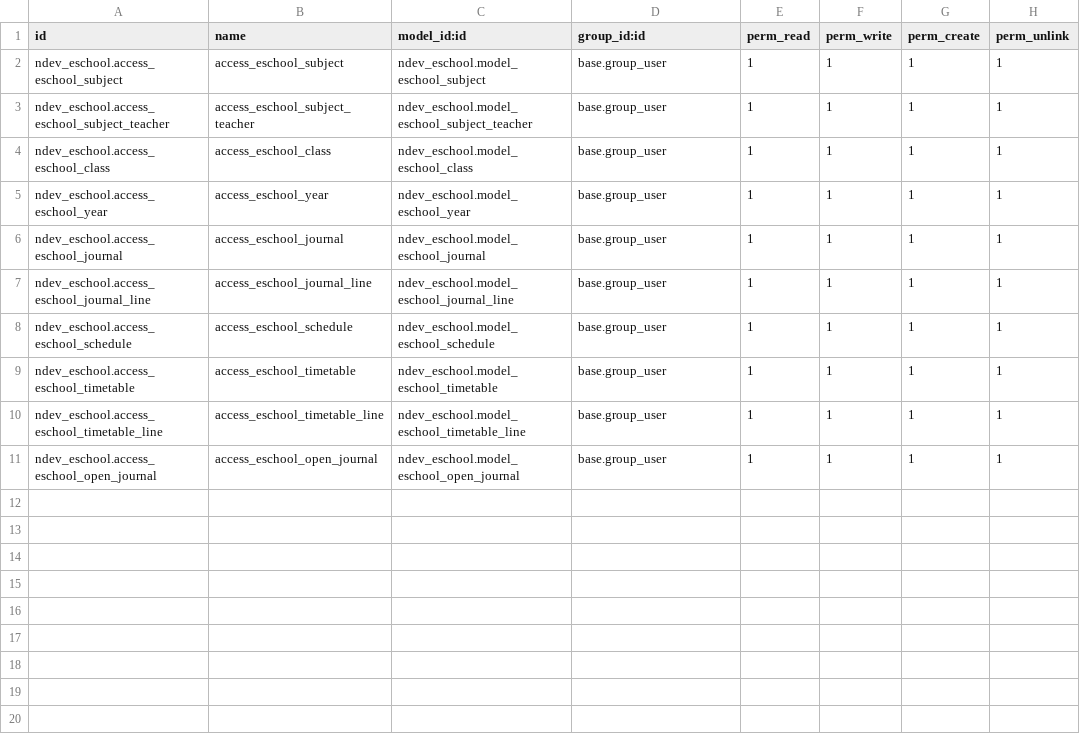
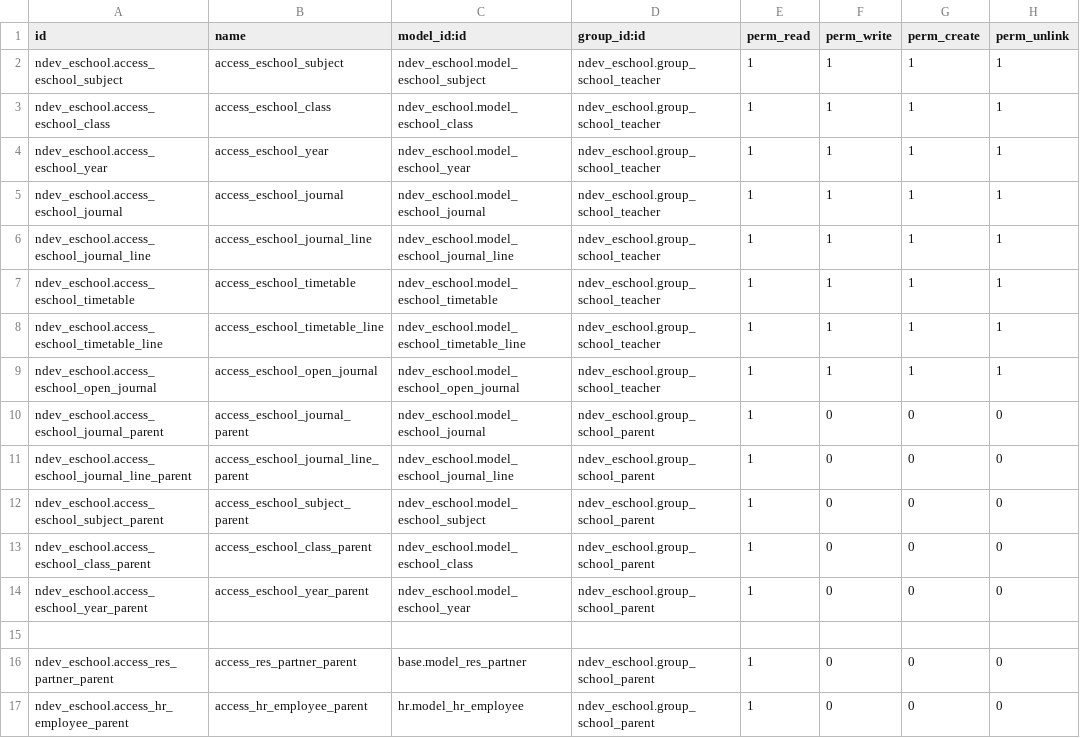
Before and after one commit to NadozirnySvyatoslav/ndev_eschool, a CSV file: ndev_eschool/security/ir.model.access.csv, drawn as a sheet.

```diff
--- a/ndev_eschool/security/ir.model.access.csv
+++ b/ndev_eschool/security/ir.model.access.csv
@@ -1,11 +1,17 @@
 id,name,model_id:id,group_id:id,perm_read,perm_write,perm_create,perm_unlink
-ndev_eschool.access_eschool_subject,access_eschool_subject,ndev_eschool.model_eschool_subject,base.group_user,1,1,1,1
-ndev_eschool.access_eschool_subject_teacher,access_eschool_subject_teacher,ndev_eschool.model_eschool_subject_teacher,base.group_user,1,1,1,1
-ndev_eschool.access_eschool_class,access_eschool_class,ndev_eschool.model_eschool_class,base.group_user,1,1,1,1
-ndev_eschool.access_eschool_year,access_eschool_year,ndev_eschool.model_eschool_year,base.group_user,1,1,1,1
-ndev_eschool.access_eschool_journal,access_eschool_journal,ndev_eschool.model_eschool_journal,base.group_user,1,1,1,1
-ndev_eschool.access_eschool_journal_line,access_eschool_journal_line,ndev_eschool.model_eschool_journal_line,base.group_user,1,1,1,1
-ndev_eschool.access_eschool_schedule,access_eschool_schedule,ndev_eschool.model_eschool_schedule,base.group_user,1,1,1,1
-ndev_eschool.access_eschool_timetable,access_eschool_timetable,ndev_eschool.model_eschool_timetable,base.group_user,1,1,1,1
-ndev_eschool.access_eschool_timetable_line,access_eschool_timetable_line,ndev_eschool.model_eschool_timetable_line,base.group_user,1,1,1,1
-ndev_eschool.access_eschool_open_journal,access_eschool_open_journal,ndev_eschool.model_eschool_open_journal,base.group_user,1,1,1,1
+ndev_eschool.access_eschool_subject,access_eschool_subject,ndev_eschool.model_eschool_subject,ndev_eschool.group_school_teacher,1,1,1,1
+ndev_eschool.access_eschool_class,access_eschool_class,ndev_eschool.model_eschool_class,ndev_eschool.group_school_teacher,1,1,1,1
+ndev_eschool.access_eschool_year,access_eschool_year,ndev_eschool.model_eschool_year,ndev_eschool.group_school_teacher,1,1,1,1
+ndev_eschool.access_eschool_journal,access_eschool_journal,ndev_eschool.model_eschool_journal,ndev_eschool.group_school_teacher,1,1,1,1
+ndev_eschool.access_eschool_journal_line,access_eschool_journal_line,ndev_eschool.model_eschool_journal_line,ndev_eschool.group_school_teacher,1,1,1,1
+ndev_eschool.access_eschool_timetable,access_eschool_timetable,ndev_eschool.model_eschool_timetable,ndev_eschool.group_school_teacher,1,1,1,1
+ndev_eschool.access_eschool_timetable_line,access_eschool_timetable_line,ndev_eschool.model_eschool_timetable_line,ndev_eschool.group_school_teacher,1,1,1,1
+ndev_eschool.access_eschool_open_journal,access_eschool_open_journal,ndev_eschool.model_eschool_open_journal,ndev_eschool.group_school_teacher,1,1,1,1
+ndev_eschool.access_eschool_journal_parent,access_eschool_journal_parent,ndev_eschool.model_eschool_journal,ndev_eschool.group_school_parent,1,0,0,0
+ndev_eschool.access_eschool_journal_line_parent,access_eschool_journal_line_parent,ndev_eschool.model_eschool_journal_line,ndev_eschool.group_school_parent,1,0,0,0
+ndev_eschool.access_eschool_subject_parent,access_eschool_subject_parent,ndev_eschool.model_eschool_subject,ndev_eschool.group_school_parent,1,0,0,0
+ndev_eschool.access_eschool_class_parent,access_eschool_class_parent,ndev_eschool.model_eschool_class,ndev_eschool.group_school_parent,1,0,0,0
+ndev_eschool.access_eschool_year_parent,access_eschool_year_parent,ndev_eschool.model_eschool_year,ndev_eschool.group_school_parent,1,0,0,0
+
+ndev_eschool.access_res_partner_parent,access_res_partner_parent,base.model_res_partner,ndev_eschool.group_school_parent,1,0,0,0
+ndev_eschool.access_hr_employee_parent,access_hr_employee_parent,hr.model_hr_employee,ndev_eschool.group_school_parent,1,0,0,0
```
Also changed, not shown: 25 other files.
